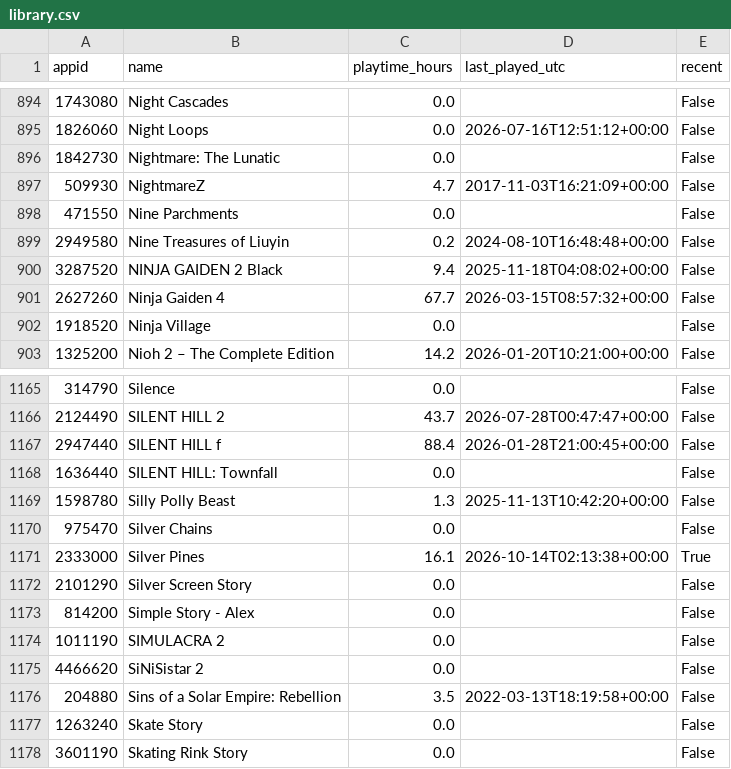
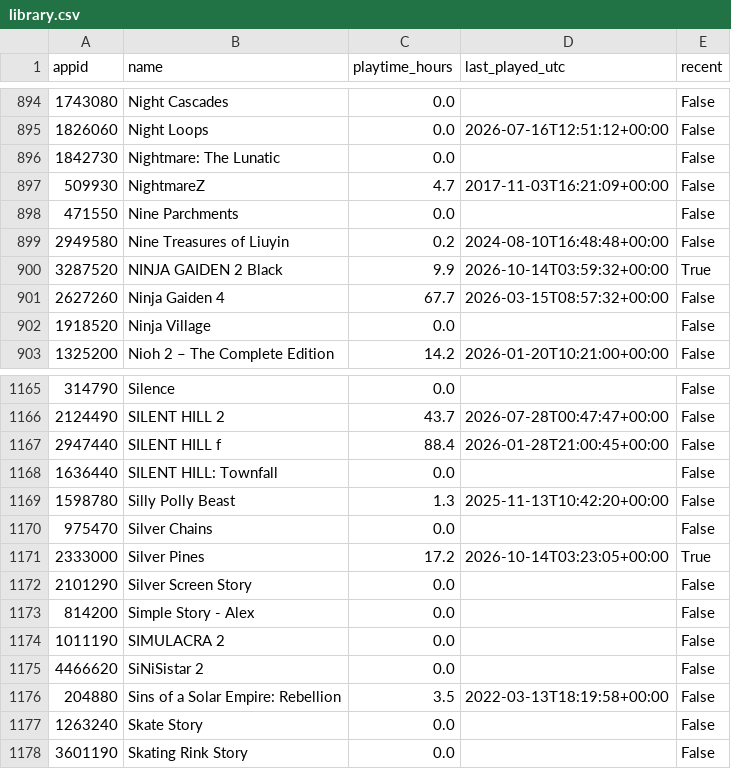
Before and after one commit to loiey8848-blip/steam-data, a CSV file: data/library.csv, drawn as a sheet; only a part is shown, gaps mark what is left out.

Commit message:
Update Steam library, wishlist and achievements

```diff
--- a/data/library.csv
+++ b/data/library.csv
@@ -899,3 +899,3 @@
 2949580,Nine Treasures of Liuyin,0.2,2024-08-10T16:48:48+00:00,False
-3287520,NINJA GAIDEN 2 Black,9.4,2025-11-18T04:08:02+00:00,False
+3287520,NINJA GAIDEN 2 Black,9.9,2026-10-14T03:59:32+00:00,True
 2627260,Ninja Gaiden 4,67.7,2026-03-15T08:57:32+00:00,False
@@ -1170,3 +1170,3 @@
 975470,Silver Chains,0.0,,False
-2333000,Silver Pines,16.1,2026-10-14T02:13:38+00:00,True
+2333000,Silver Pines,17.2,2026-10-14T03:23:05+00:00,True
 2101290,Silver Screen Story,0.0,,False
```
Also changed, not shown: data/achievement-summary.csv, 32 other files.
